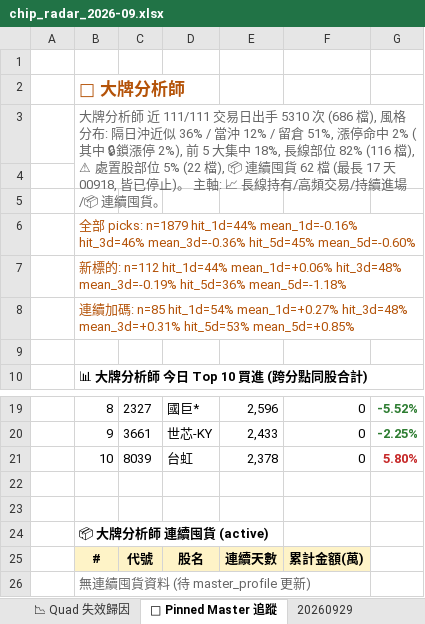
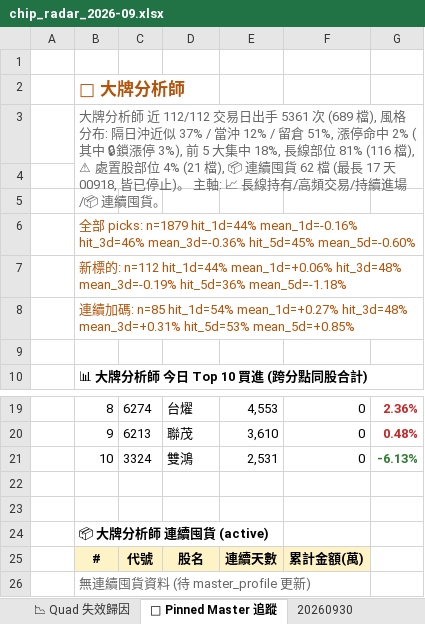
Before and after one commit to DRwillychiu/CHIP_RADAR_TW, an Excel workbook: data/reports/chip_radar_2026-09.xlsx, sheet 📌 Pinned Master 追蹤, drawn as a sheet; only a part is shown, gaps mark what is left out; values as stored, in another font and other column widths than the file's, no borders; the diff covers the shown part only; the diff names each change by its address in the sheet, - before the commit and + after, or states it on an @@ line.

```diff
--- a/data/reports/chip_radar_2026-09.xlsx (sheet 📌 Pinned Master 追蹤)
+++ b/data/reports/chip_radar_2026-09.xlsx (sheet 📌 Pinned Master 追蹤)
+sheet tab: 20260930
-B3: …師 近 111/111 交易日出手 5310 次 (686 檔), 風格分布: 隔日沖近似 36% / 當沖 12% / 留倉 51%, 漲停命中 2% (其中 🔒鎖漲停 2%), 前 5 大集中 18%, 長線部位 82% (116 檔), ⚠ 處置股部位 5% (22 檔), 📦 連…
+B3: …師 近 112/112 交易日出手 5361 次 (689 檔), 風格分布: 隔日沖近似 37% / 當沖 12% / 留倉 51%, 漲停命中 2% (其中 🔒鎖漲停 3%), 前 5 大集中 18%, 長線部位 81% (116 檔), ⚠ 處置股部位 4% (21 檔), 📦 連…
-C19: 2327
+C19: 6274
-D19: 國巨*
+D19: 台燿
-E19: 2,596
+E19: 4,553
-G19:G20 text colour: #2E7D32
+G19:G20 text colour: #C62828
-G19: -5.52%
+G19: 2.36%
-C20: 3661
+C20: 6213
-D20: 世芯-KY
+D20: 聯茂
-E20: 2,433
+E20: 3,610
-G20: -2.25%
+G20: 0.48%
-C21: 8039
+C21: 3324
-D21: 台虹
+D21: 雙鴻
-E21: 2,378
+E21: 2,531
-G21: 5.80%
+G21: -6.13%
-G21 text colour: #C62828
+G21 text colour: #2E7D32
```
Also changed, not shown: 28 edited cells and cell formats elsewhere in this sheet, sheet 📋 今日 Dashboard, sheet 20260929, sheet 📱 手機摘要, data/reports/latest.xlsx, 22 other files.
